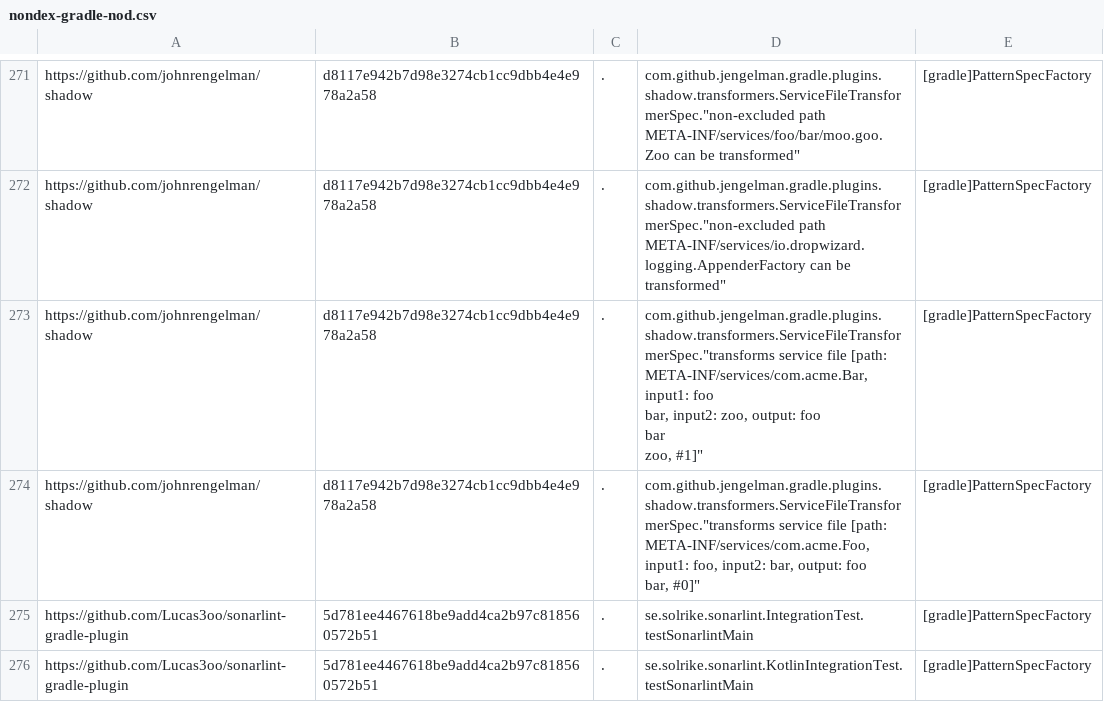
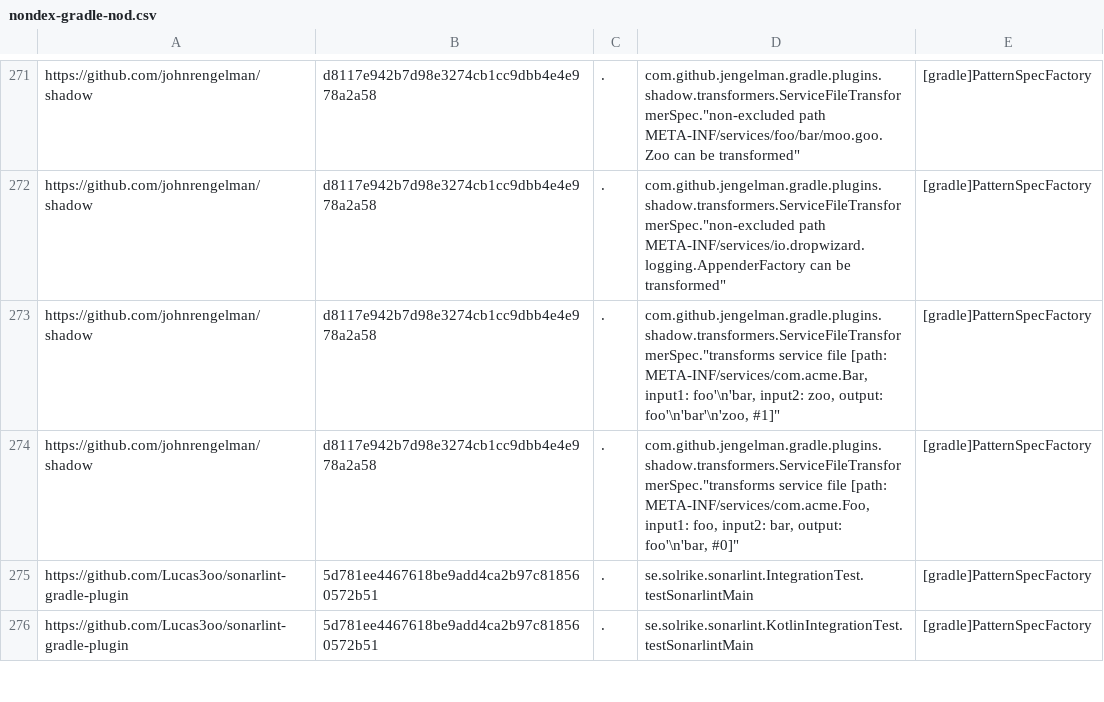
Before and after one commit to kaiyaok2/ID-HtF, a CSV file: nondex-gradle-nod.csv, drawn as a sheet; only a part is shown, gaps mark what is left out.

Commit message:
resolve newline character

```diff
--- a/nondex-gradle-nod.csv
+++ b/nondex-gradle-nod.csv
@@ -272,8 +272,4 @@ https://github.com/johnrengelman/shadow,d8117e942b7d98e3274cb1cc9dbb4e4e978a2a58
 https://github.com/johnrengelman/shadow,d8117e942b7d98e3274cb1cc9dbb4e4e978a2a58,.,"com.github.jengelman.gradle.plugins.shadow.transformers.ServiceFileTransformerSpec.""non-excluded path META-INF/services/io.dropwizard.logging.AppenderFactory can be transformed""",[gradle]PatternSpecFactory
-https://github.com/johnrengelman/shadow,d8117e942b7d98e3274cb1cc9dbb4e4e978a2a58,.,"com.github.jengelman.gradle.plugins.shadow.transformers.ServiceFileTransformerSpec.""transforms service file [path: META-INF/services/com.acme.Bar, input1: foo
-bar, input2: zoo, output: foo
-bar
-zoo, #1]""",[gradle]PatternSpecFactory
-https://github.com/johnrengelman/shadow,d8117e942b7d98e3274cb1cc9dbb4e4e978a2a58,.,"com.github.jengelman.gradle.plugins.shadow.transformers.ServiceFileTransformerSpec.""transforms service file [path: META-INF/services/com.acme.Foo, input1: foo, input2: bar, output: foo
-bar, #0]""",[gradle]PatternSpecFactory
+https://github.com/johnrengelman/shadow,d8117e942b7d98e3274cb1cc9dbb4e4e978a2a58,.,"com.github.jengelman.gradle.plugins.shadow.transformers.ServiceFileTransformerSpec.""transforms service file [path: META-INF/services/com.acme.Bar, input1: foo'\n'bar, input2: zoo, output: foo'\n'bar'\n'zoo, #1]""",[gradle]PatternSpecFactory
+https://github.com/johnrengelman/shadow,d8117e942b7d98e3274cb1cc9dbb4e4e978a2a58,.,"com.github.jengelman.gradle.plugins.shadow.transformers.ServiceFileTransformerSpec.""transforms service file [path: META-INF/services/com.acme.Foo, input1: foo, input2: bar, output: foo'\n'bar, #0]""",[gradle]PatternSpecFactory
 https://github.com/Lucas3oo/sonarlint-gradle-plugin,5d781ee4467618be9add4ca2b97c818560572b51,.,se.solrike.sonarlint.IntegrationTest.testSonarlintMain,[gradle]PatternSpecFactory
```
